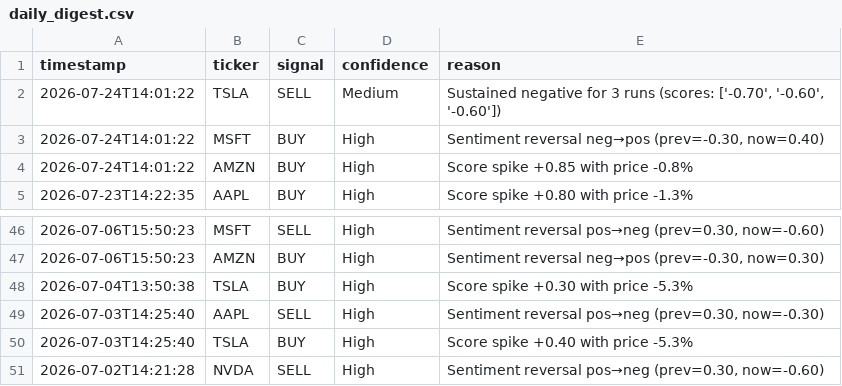
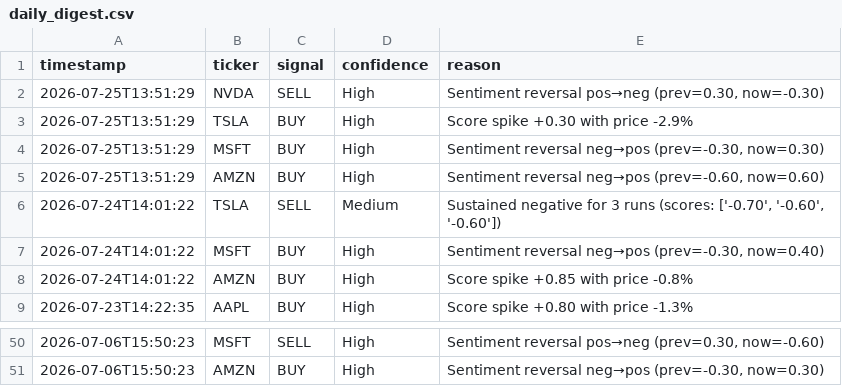
Before and after one commit to williamabrams88-hub/finance---investment-orchestrator, a CSV file: stock-sentiment/reports/daily_digest.csv, drawn as a sheet; only a part is shown, gaps mark what is left out; removed rows and columns are numbered as before the commit, all else as after; the diff names each change by its address in the sheet, - before the commit and + after, or states it on an @@ line.

```diff
--- a/stock-sentiment/reports/daily_digest.csv
+++ b/stock-sentiment/reports/daily_digest.csv
+row 2: 2026-07-25T13:51:29 | NVDA | SELL | High | Sentiment reversal pos→neg (prev=0.30, now=-0.30)
+row 3: 2026-07-25T13:51:29 | TSLA | BUY | High | Score spike +0.30 with price -2.9%
+row 4: 2026-07-25T13:51:29 | MSFT | BUY | High | Sentiment reversal neg→pos (prev=-0.30, now=0.30)
+row 5: 2026-07-25T13:51:29 | AMZN | BUY | High | Sentiment reversal neg→pos (prev=-0.60, now=0.60)
-row 48: 2026-07-04T13:50:38 | TSLA | BUY | High | Score spike +0.30 with price -5.3%
-row 49: 2026-07-03T14:25:40 | AAPL | SELL | High | Sentiment reversal pos→neg (prev=0.30, now=-0.30)
-row 50: 2026-07-03T14:25:40 | TSLA | BUY | High | Score spike +0.40 with price -5.3%
-row 51: 2026-07-02T14:21:28 | NVDA | SELL | High | Sentiment reversal pos→neg (prev=0.30, now=-0.60)
```
Also changed, not shown: stock-sentiment/reports/paper_pnl.csv, stock-sentiment/reports/scores.csv, 1 other file.
